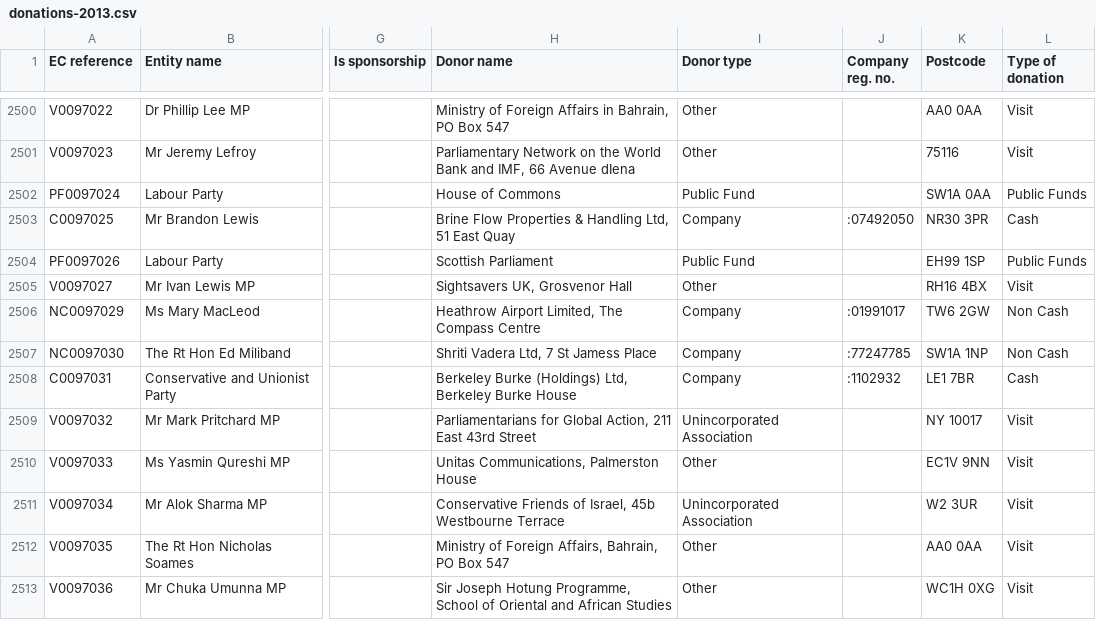
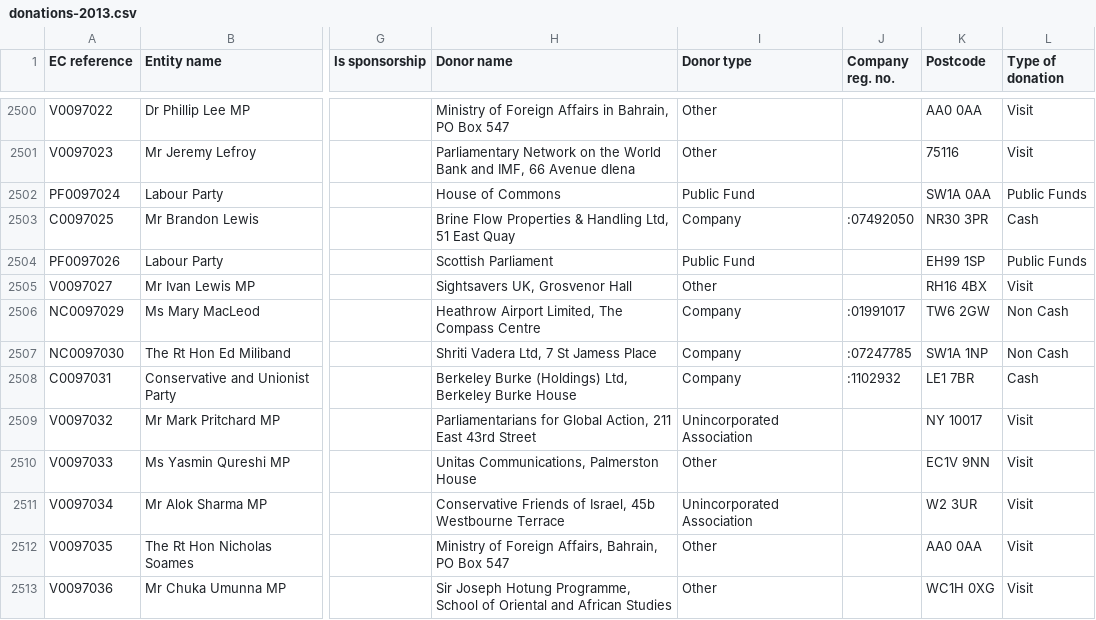
Before and after one commit to maxharlow/scrape-pef, a CSV file: data/donations-2013.csv, drawn as a sheet; only a part is shown, gaps mark what is left out; the diff covers the shown part only; the diff names each change by its address in the sheet, - before the commit and + after, or states it on an @@ line.

Commit message:
Fixed various company numbers

```diff
--- a/data/donations-2013.csv
+++ b/data/donations-2013.csv
-J2507 (Company reg. no.): :77247785
+J2507 (Company reg. no.): :07247785
```
Also changed, not shown: 5 edited cells elsewhere in this file.
